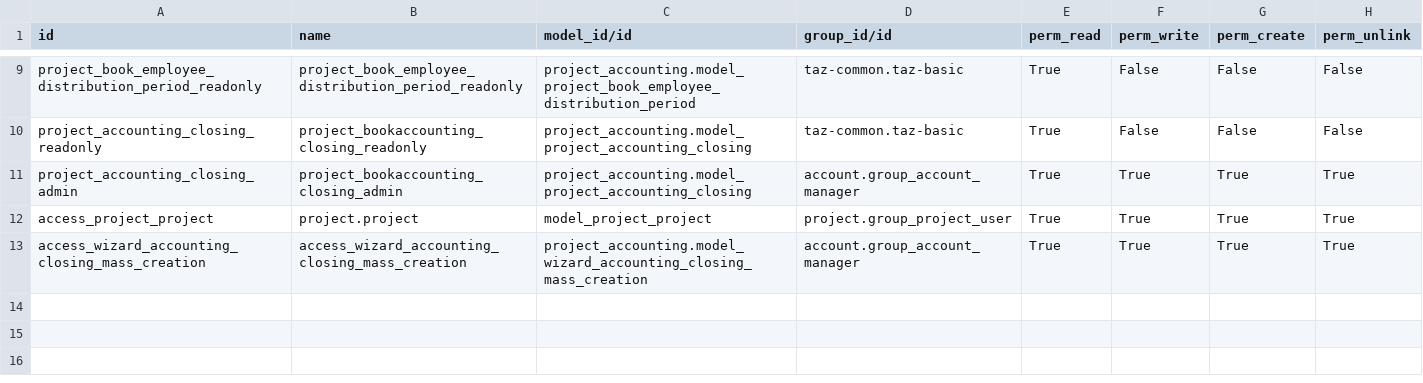
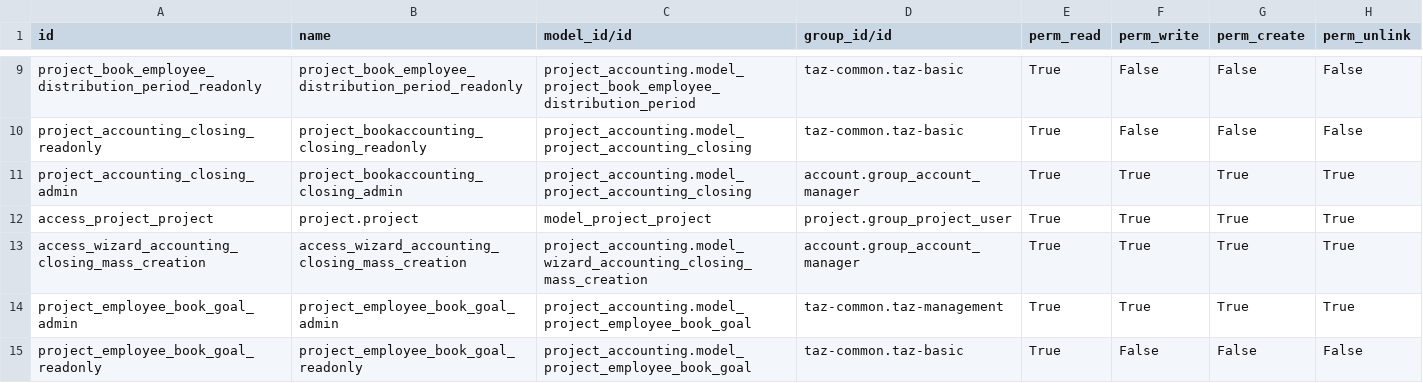
Before and after one commit to taz-paris/taz-odoo, a CSV file: project_accounting/security/ir.model.access.csv, drawn as a sheet; only a part is shown, gaps mark what is left out; the diff names each change by its address in the sheet, - before the commit and + after, or states it on an @@ line.

Commit message:
Add employee bool goal

```diff
--- a/project_accounting/security/ir.model.access.csv
+++ b/project_accounting/security/ir.model.access.csv
+row 14: project_employee_book_goal_admin | project_employee_book_goal_admin | project_accounting.model_project_employee_book_goal | taz-common.taz-management | True | True | True | True
+row 15: project_employee_book_goal_readonly | project_employee_book_goal_readonly | project_accounting.model_project_employee_book_goal | taz-common.taz-basic | True | False | False | False
```
Also changed, not shown: 13 other files.
